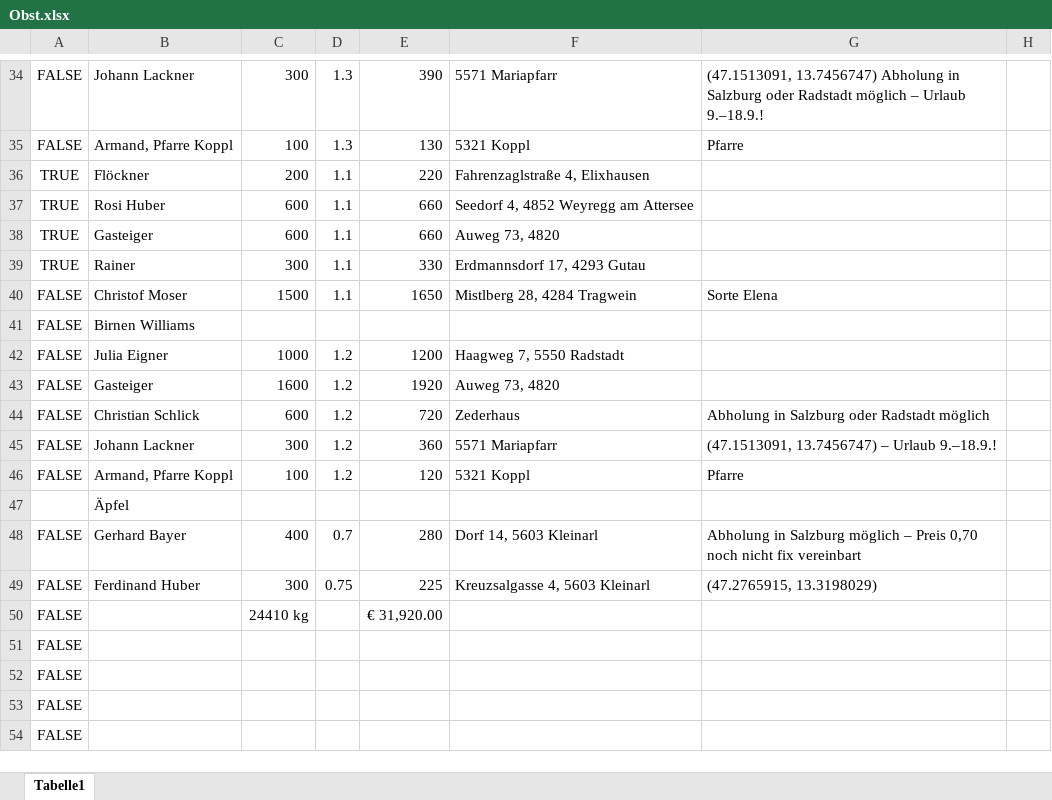
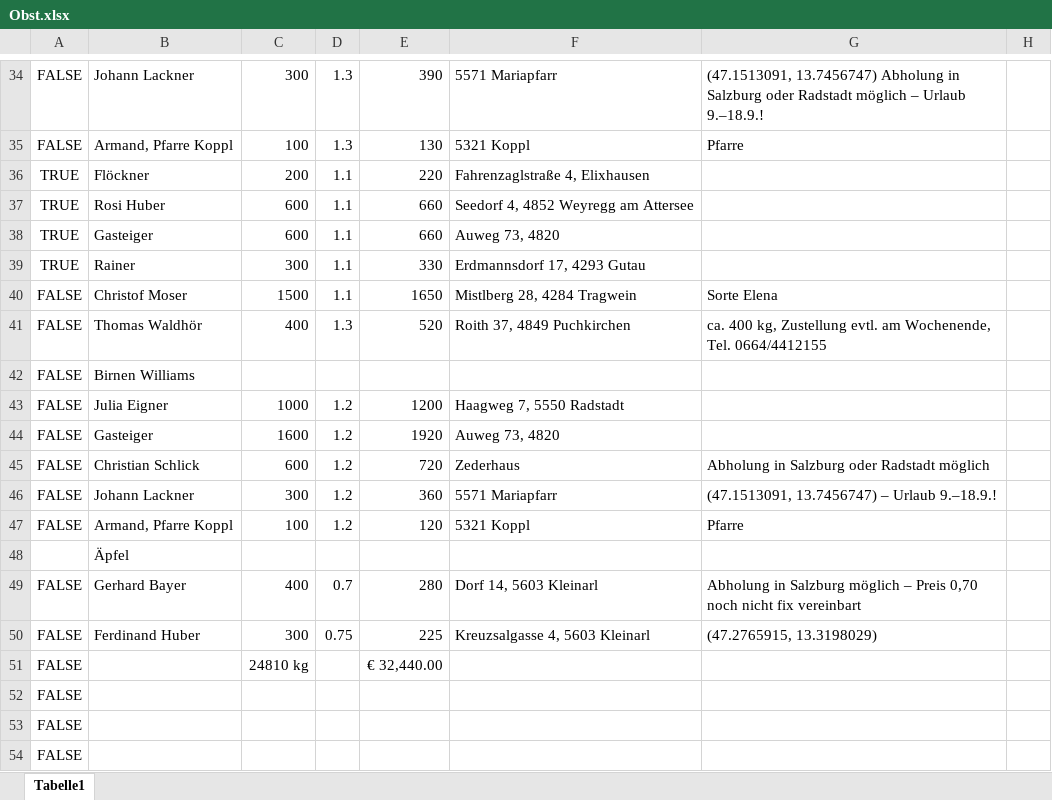
Before and after one commit to Dendak/mapa-rozvozu-ovoce, an Excel workbook: Obst.xlsx, sheet Tabelle1, drawn as a sheet; only a part is shown, gaps mark what is left out; the shorter side is filled out with more unchanged rows; values as stored, in another font and other column widths than the file's, no borders; conditional formats not drawn; addresses are those after the commit; the diff names each change by its address in the sheet, - before the commit and + after, or states it on an @@ line.

Commit message:
Nova objednavka: Thomas Waldhoer, 400 kg Zwetschken za 1,30, Puchkirchen

```diff
--- a/Obst.xlsx (sheet Tabelle1)
+++ b/Obst.xlsx (sheet Tabelle1)
+row 41: FALSE | Thomas Waldhör | 400 | 1.3 | 520 | Roith 37, 4849 Puchkirchen | ca. 400 kg, Zustellung evtl. am Wochenende, Tel. 0664/4412155
-C51: 24410 kg
+C51: 24810 kg
-E51: € 31,920.00
+E51: € 32,440.00
```
Also changed, not shown: formulas that keep their value.
